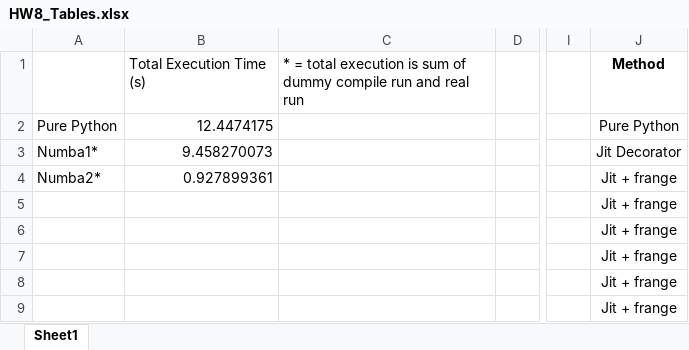
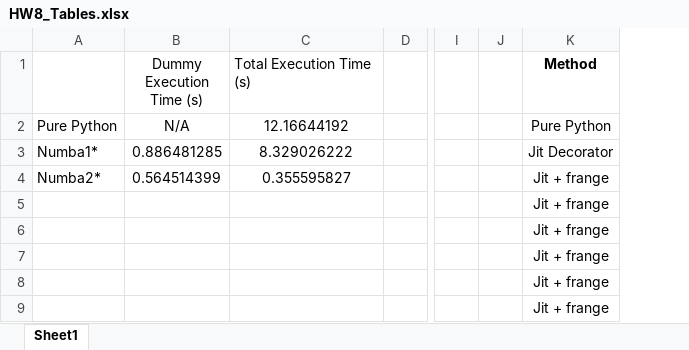
Before and after one commit to Carva92/Team_2_ME5773SP24, an Excel workbook: assignment8/HW8_Tables.xlsx, sheet Sheet1, drawn as a sheet; only a part is shown, gaps mark what is left out; values as stored, in another font and other column widths than the file's, no borders; charts and pictures not drawn; removed rows and columns are numbered as before the commit, all else as after; the diff names each change by its address in the sheet, - before the commit and + after, or states it on an @@ line.

Commit message:
fixing tables for part 1

```diff
--- a/assignment8/HW8_Tables.xlsx (sheet Sheet1)
+++ b/assignment8/HW8_Tables.xlsx (sheet Sheet1)
+column B (Dummy Execution Time (s)), rows 2-4: N/A | 0.886481285 | 0.564514399
-column C, row 1: * = total execution is sum of dummy compile run and real run
+column J, empty
-C2 (Total Execution Time (s)): 12.4474175
+C2 (Total Execution Time (s)): 12.16644192
-C2:C4 alignment: right
+C2:C4 alignment: center
-C3 (Total Execution Time (s)): 9.458270073
+C3 (Total Execution Time (s)): 8.329026222
-C4 (Total Execution Time (s)): 0.927899361
+C4 (Total Execution Time (s)): 0.355595827
```
Also changed, not shown: formulas that keep their value, charts or pictures, 1 other file.
